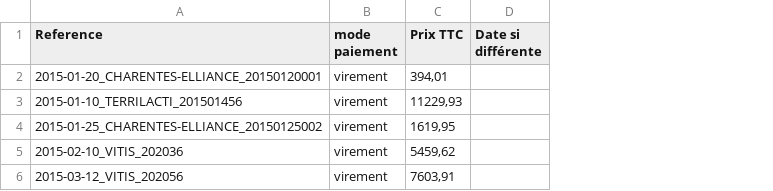
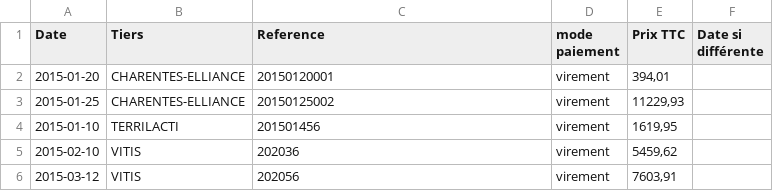
Before and after one commit to ekylibre/first_run-demo, a CSV file: alamano/incoming_payments.csv, drawn as a sheet; addresses are those after the commit; the diff names each change by its address in the sheet, - before the commit and + after, or states it on an @@ line.

```diff
--- a/alamano/incoming_payments.csv
+++ b/alamano/incoming_payments.csv
+column A (Date), rows 2-6: 2015-01-20 | 2015-01-25 | 2015-01-10 | 2015-02-10 | 2015-03-12
+column B (Tiers), rows 2-6: CHARENTES-ELLIANCE | CHARENTES-ELLIANCE | TERRILACTI | VITIS | VITIS
-C2 (Reference): 2015-01-20_CHARENTES-ELLIANCE_20150120001
+C2 (Reference): 20150120001
-C3 (Reference): 2015-01-10_TERRILACTI_201501456
+C3 (Reference): 20150125002
-C4 (Reference): 2015-01-25_CHARENTES-ELLIANCE_20150125002
+C4 (Reference): 201501456
-C5 (Reference): 2015-02-10_VITIS_202036
+C5 (Reference): 202036
-C6 (Reference): 2015-03-12_VITIS_202056
+C6 (Reference): 202056
```
Also changed, not shown: alamano/sales.csv.
